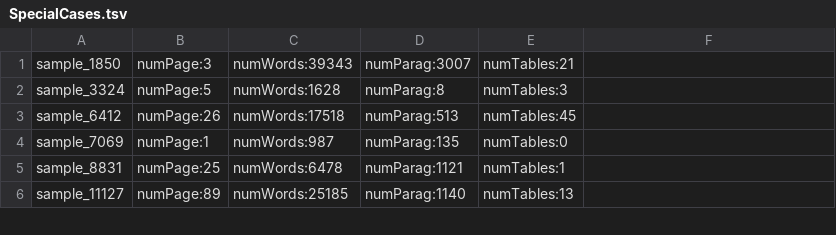
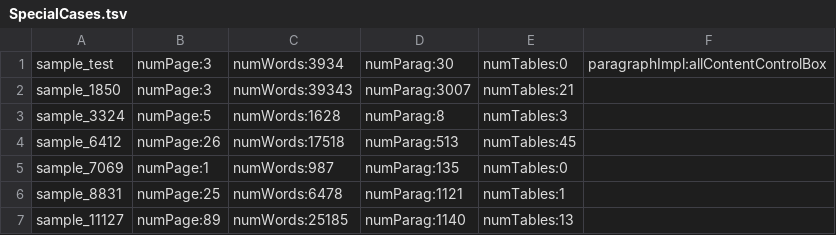
Before and after one commit to kduretec/TestDataGenerator, a TSV file: DataGenerator/resources/SpecialCases.tsv, drawn as a sheet; only a part is shown; the diff names each change by its address in the sheet, - before the commit and + after, or states it on an @@ line.

```diff
--- a/DataGenerator/resources/SpecialCases.tsv
+++ b/DataGenerator/resources/SpecialCases.tsv
+row 1: sample_test | numPage:3 | numWords:3934 | numParag:30 | numTables:0 | paragraphImpl:allContentControlBox
```
Also changed, not shown: 5 other files.
